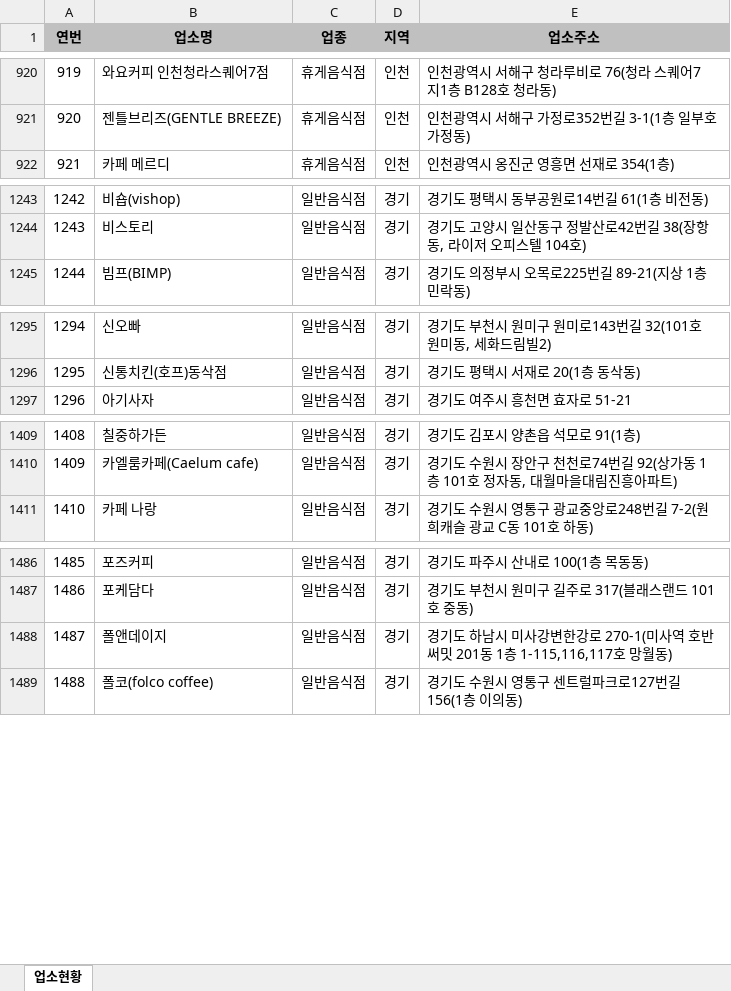
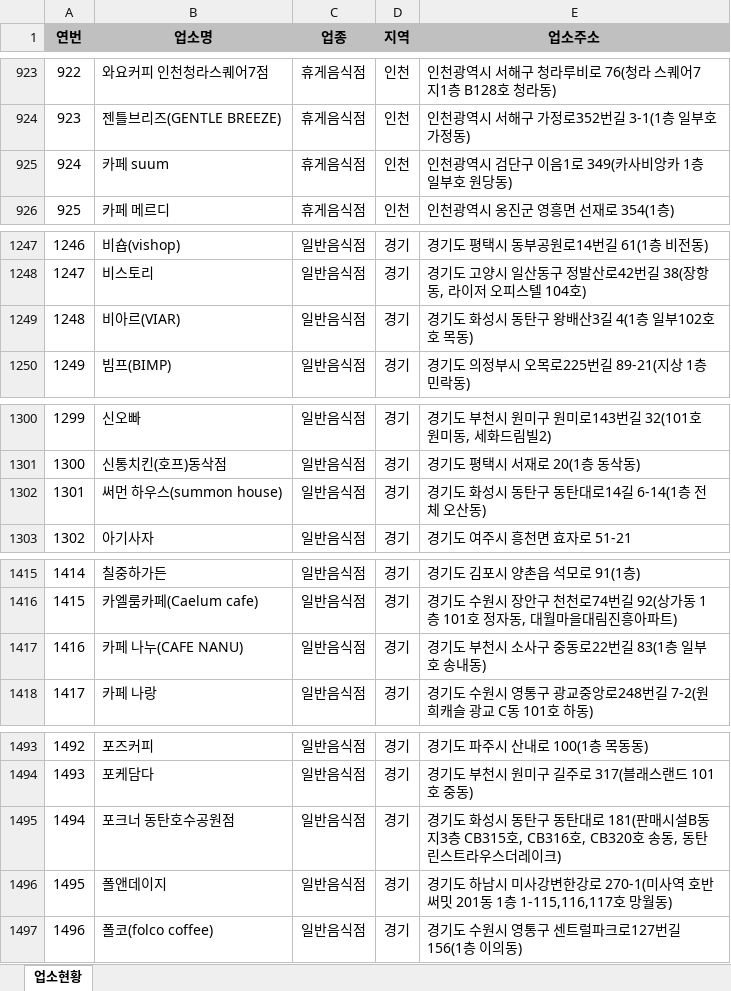
Before and after one commit to mumuabba/mumu_search, an Excel workbook: data.xlsx, sheet 업소현황, drawn as a sheet; only a part is shown, gaps mark what is left out; values as stored, in another font and other column widths than the file's, no borders; the diff covers the shown part only; the diff names each change by its address in the sheet, - before the commit and + after, or states it on an @@ line.

```diff
--- a/data.xlsx (sheet 업소현황)
+++ b/data.xlsx (sheet 업소현황)
@@ column A (연번) renumbered from row 86 down @@
+row 925: 924 | 카페 suum | 휴게음식점 | 인천 | 인천광역시 검단구 이음1로 349(카사비앙카 1층 일부호 원당동)
+row 1249: 1248 | 비아르(VIAR) | 일반음식점 | 경기 | 경기도 화성시 동탄구 왕배산3길 4(1층 일부102호호 목동)
+row 1302: 1301 | 써먼 하우스(summon house) | 일반음식점 | 경기 | 경기도 화성시 동탄구 동탄대로14길 6-14(1층 전체 오산동)
+row 1417: 1416 | 카페 나누(CAFE NANU) | 일반음식점 | 경기 | 경기도 부천시 소사구 중동로22번길 83(1층 일부호 송내동)
+row 1495: 1494 | 포크너 동탄호수공원점 | 일반음식점 | 경기 | 경기도 화성시 동탄구 동탄대로 181(판매시설B동 지3층 CB315호, CB316호, CB320호 송동, 동탄린스트라우스더레이크)
```
Also changed, not shown: 14 added rows, 4 removed rows and 3 moved rows elsewhere in this sheet, 2 other files.
